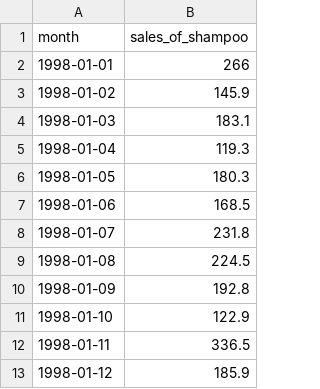
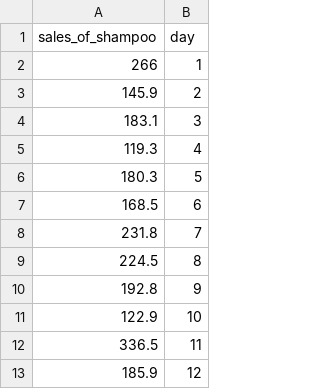
Before and after one commit to agricolamz/2019.07.31_ANDAN_GAM, a CSV file: data/sales-of-shampoo-over-a-three-ye.csv, drawn as a sheet; only a part is shown; removed rows and columns are numbered as before the commit, all else as after; the diff names each change by its address in the sheet, - before the commit and + after, or states it on an @@ line.

Commit message:
add some data

```diff
--- a/data/sales-of-shampoo-over-a-three-ye.csv
+++ b/data/sales-of-shampoo-over-a-three-ye.csv
-column A (month), rows 2-13: 1998-01-01 | 1998-01-02 | 1998-01-03 | 1998-01-04 | 1998-01-05 | 1998-01-06 | 1998-01-07 | 1998-01-08 | 1998-01-09 | 1998-01-10 | 1998-01-11 | 1998-01-12
+column B (day), rows 2-13: 1 | 2 | 3 | 4 | 5 | 6 | 7 | 8 | 9 | 10 | 11 | 12
```
